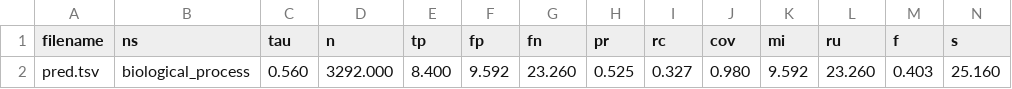
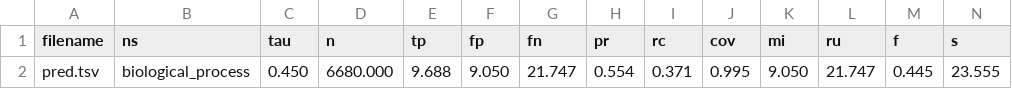
Before and after one commit to natalya-lavrenchuk/protein-function-prediction, a TSV file: results/cafa_eval/biological_process/evaluation_best_s.tsv, drawn as a sheet; only a part is shown; removed rows and columns are numbered as before the commit, all else as after; rows hold the shown columns only; the diff names each change by its address in the sheet, - before the commit and + after, or states it on an @@ line.

```diff
--- a/results/cafa_eval/biological_process/evaluation_best_s.tsv
+++ b/results/cafa_eval/biological_process/evaluation_best_s.tsv
-row 2: pred.tsv | biological_process | 0.560 | 3292.000 | 8.400 | 9.592 | 23.260 | 0.525 | 0.327 | 0.980 | 9.592 | 23.260 | 0.403 | 25.160
+row 2: pred.tsv | biological_process | 0.450 | 6680.000 | 9.688 | 9.050 | 21.747 | 0.554 | 0.371 | 0.995 | 9.050 | 21.747 | 0.445 | 23.555
```
Also changed, not shown: results/cafa_eval/biological_process/evaluation_all.tsv, results/cafa_eval/biological_process/evaluation_best_f.tsv, 31 other files.
